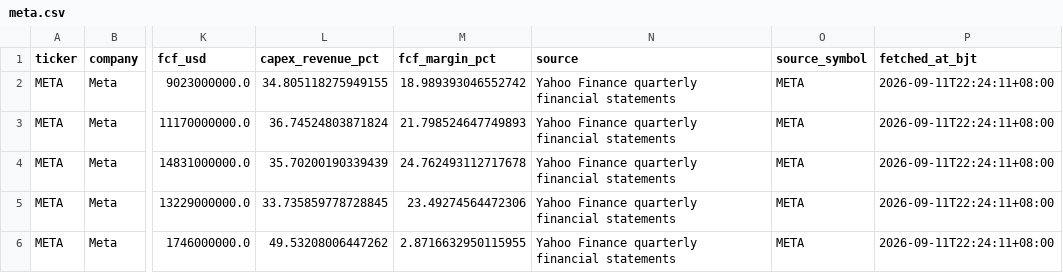
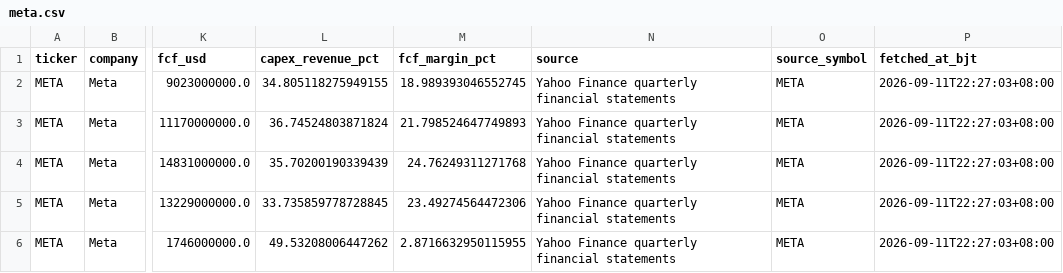
Before and after one commit to russell-home667/aviation-leasing-dashboard, a CSV file: data/ai_bubble/hyperscalers/meta.csv, drawn as a sheet; only a part is shown, gaps mark what is left out; the diff names each change by its address in the sheet, - before the commit and + after, or states it on an @@ line.

```diff
--- a/data/ai_bubble/hyperscalers/meta.csv
+++ b/data/ai_bubble/hyperscalers/meta.csv
-M2 (fcf_margin_pct): 18.989393046552742
+M2 (fcf_margin_pct): 18.989393046552745
-P2:P6 (fetched_at_bjt): 2026-09-11T22:24:11+08:00
+P2:P6 (fetched_at_bjt): 2026-09-11T22:27:03+08:00
-M4 (fcf_margin_pct): 24.762493112717678
+M4 (fcf_margin_pct): 24.76249311271768
```
Also changed, not shown: data/ai_bubble/hyperscalers/amzn.csv, data/ai_bubble/hyperscalers/googl.csv, 4 other files.
